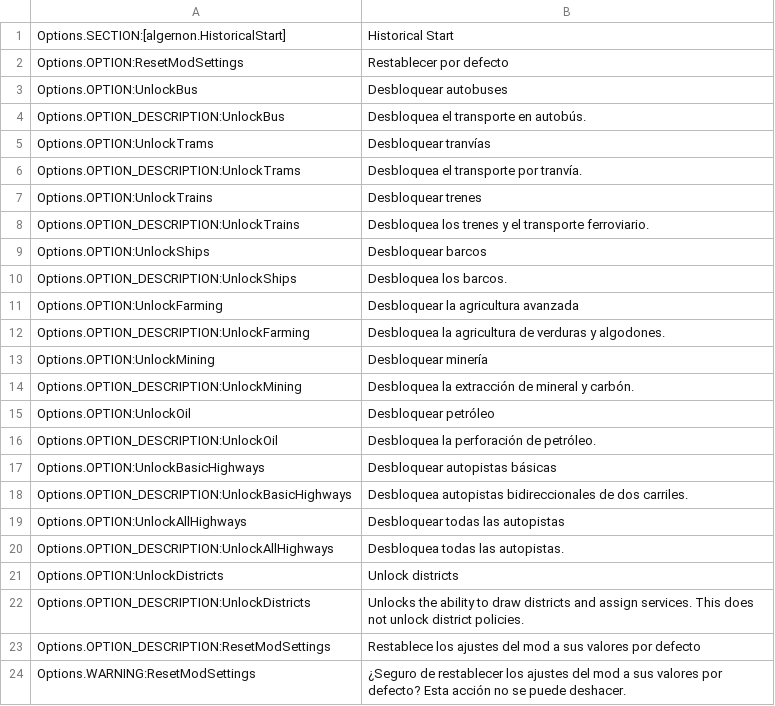
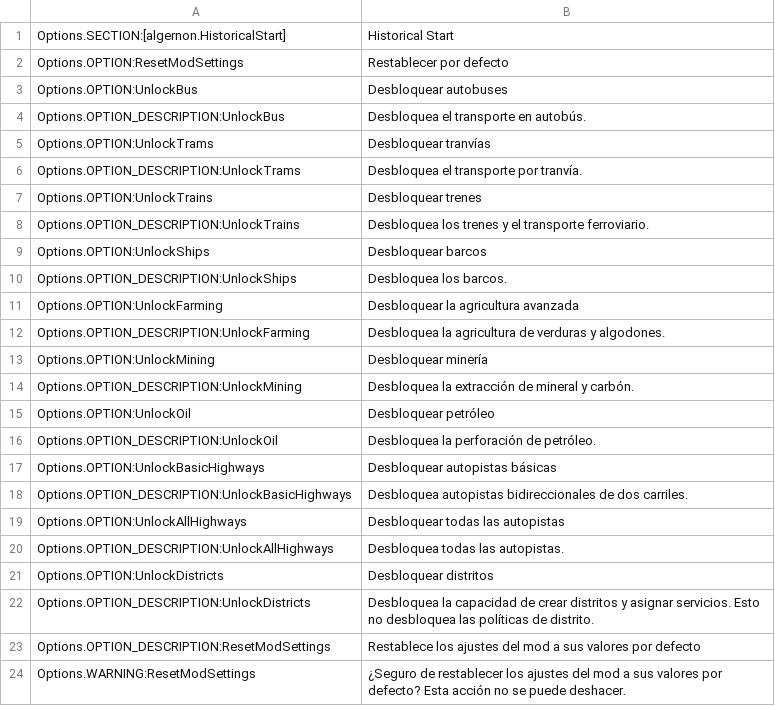
Before and after one commit to algernon-A/HistoricalStart, a CSV file: l10n/es-ES.csv, drawn as a sheet.

Commit message:
Update translations.

```diff
--- a/l10n/es-ES.csv
+++ b/l10n/es-ES.csv
@@ -20,4 +20,4 @@
 "Options.OPTION_DESCRIPTION:UnlockAllHighways","Desbloquea todas las autopistas."
-"Options.OPTION:UnlockDistricts","Unlock districts"
-"Options.OPTION_DESCRIPTION:UnlockDistricts","Unlocks the ability to draw districts and assign services.  This does not unlock district policies."
+"Options.OPTION:UnlockDistricts","Desbloquear distritos"
+"Options.OPTION_DESCRIPTION:UnlockDistricts","Desbloquea la capacidad de crear distritos y asignar servicios. Esto no desbloquea las políticas de distrito."
 "Options.OPTION_DESCRIPTION:ResetModSettings","Restablece los ajustes del mod a sus valores por defecto"
```
Also changed, not shown: l10n/zh-HANS.csv, 2 other files.
